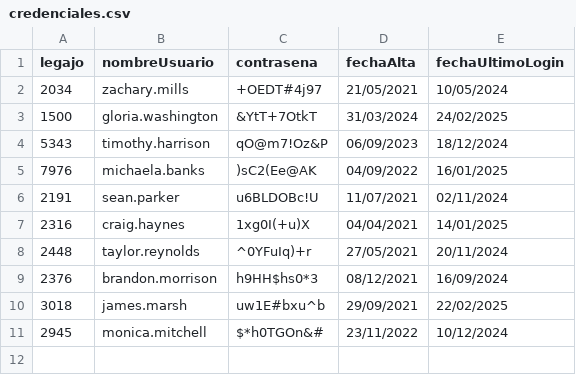
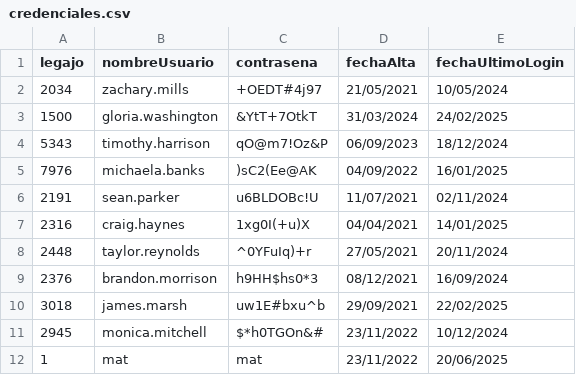
Before and after one commit to Matcai01/CAI_Grupo9, a CSV file: Persistencia/DataBase/Tablas/credenciales.csv, drawn as a sheet.

```diff
--- a/Persistencia/DataBase/Tablas/credenciales.csv
+++ b/Persistencia/DataBase/Tablas/credenciales.csv
@@ -11 +11,2 @@ legajo;nombreUsuario;contrasena;fechaAlta;fechaUltimoLogin
 2945;monica.mitchell;$*h0TGOn&#;23/11/2022;10/12/2024
+1;mat;mat;23/11/2022;20/06/2025
```
Also changed, not shown: 18 other files.
